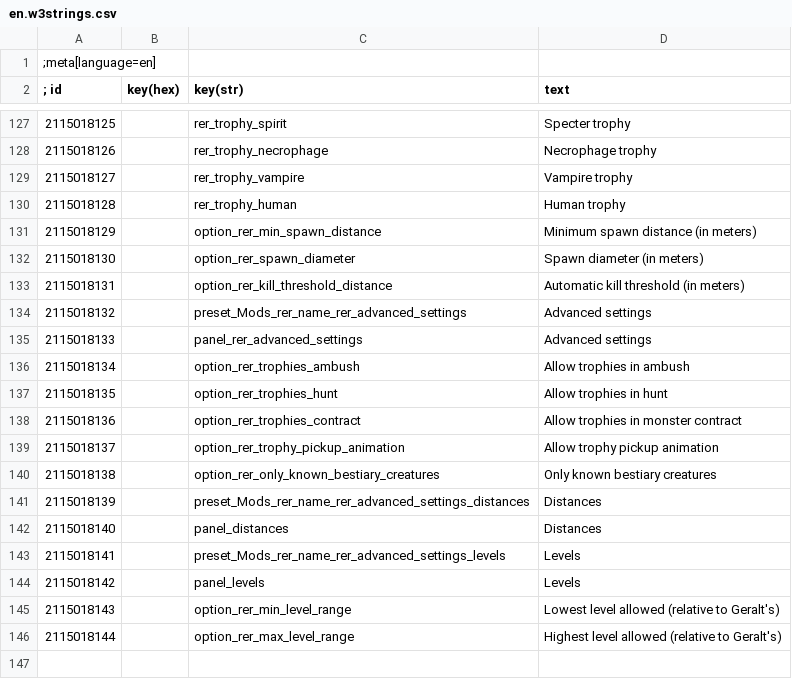
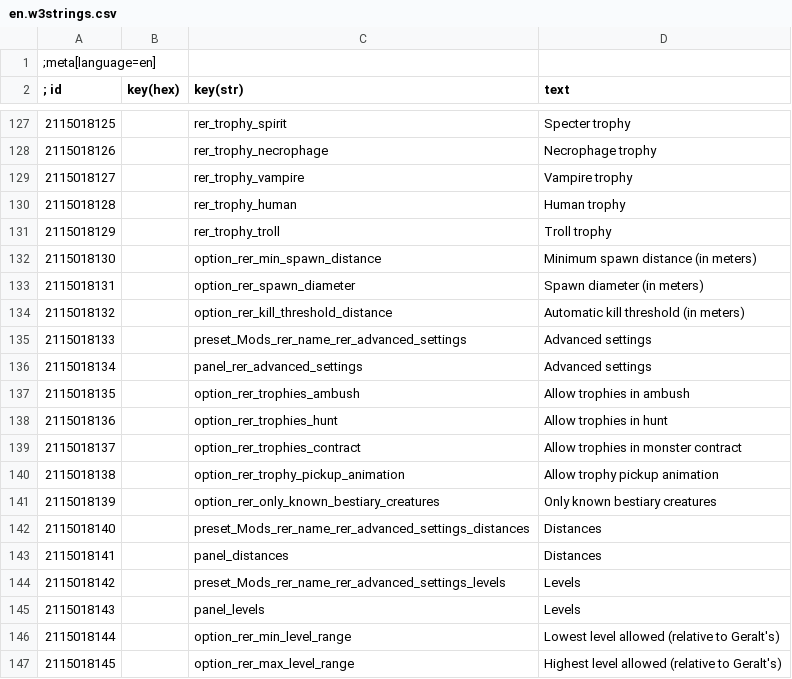
Before and after one commit to Aelto/tw3-random-encounters-reworked, a CSV file: strings/en.w3strings.csv, drawn as a sheet; only a part is shown, gaps mark what is left out.

Commit message:
add the missing troll_trophy localization

```diff
--- a/strings/en.w3strings.csv
+++ b/strings/en.w3strings.csv
@@ -130,17 +130,18 @@
 2115018128|        |rer_trophy_human|Human trophy
-2115018129|        |option_rer_min_spawn_distance|Minimum spawn distance (in meters)
-2115018130|        |option_rer_spawn_diameter|Spawn diameter (in meters)
-2115018131|        |option_rer_kill_threshold_distance|Automatic kill threshold (in meters)
-2115018132|        |preset_Mods_rer_name_rer_advanced_settings|Advanced settings
-2115018133|        |panel_rer_advanced_settings|Advanced settings
-2115018134|        |option_rer_trophies_ambush|Allow trophies in ambush
-2115018135|        |option_rer_trophies_hunt|Allow trophies in hunt
-2115018136|        |option_rer_trophies_contract|Allow trophies in monster contract
-2115018137|        |option_rer_trophy_pickup_animation|Allow trophy pickup animation
-2115018138|        |option_rer_only_known_bestiary_creatures|Only known bestiary creatures
-2115018139|        |preset_Mods_rer_name_rer_advanced_settings_distances|Distances
-2115018140|        |panel_distances|Distances
-2115018141|        |preset_Mods_rer_name_rer_advanced_settings_levels|Levels
-2115018142|        |panel_levels|Levels
-2115018143|        |option_rer_min_level_range|Lowest level allowed (relative to Geralt's)
-2115018144|        |option_rer_max_level_range|Highest level allowed (relative to Geralt's)
+2115018129|        |rer_trophy_troll|Troll trophy
+2115018130|        |option_rer_min_spawn_distance|Minimum spawn distance (in meters)
+2115018131|        |option_rer_spawn_diameter|Spawn diameter (in meters)
+2115018132|        |option_rer_kill_threshold_distance|Automatic kill threshold (in meters)
+2115018133|        |preset_Mods_rer_name_rer_advanced_settings|Advanced settings
+2115018134|        |panel_rer_advanced_settings|Advanced settings
+2115018135|        |option_rer_trophies_ambush|Allow trophies in ambush
+2115018136|        |option_rer_trophies_hunt|Allow trophies in hunt
+2115018137|        |option_rer_trophies_contract|Allow trophies in monster contract
+2115018138|        |option_rer_trophy_pickup_animation|Allow trophy pickup animation
+2115018139|        |option_rer_only_known_bestiary_creatures|Only known bestiary creatures
+2115018140|        |preset_Mods_rer_name_rer_advanced_settings_distances|Distances
+2115018141|        |panel_distances|Distances
+2115018142|        |preset_Mods_rer_name_rer_advanced_settings_levels|Levels
+2115018143|        |panel_levels|Levels
+2115018144|        |option_rer_min_level_range|Lowest level allowed (relative to Geralt's)
+2115018145|        |option_rer_max_level_range|Highest level allowed (relative to Geralt's)
```
Also changed, not shown: 15 other files.
